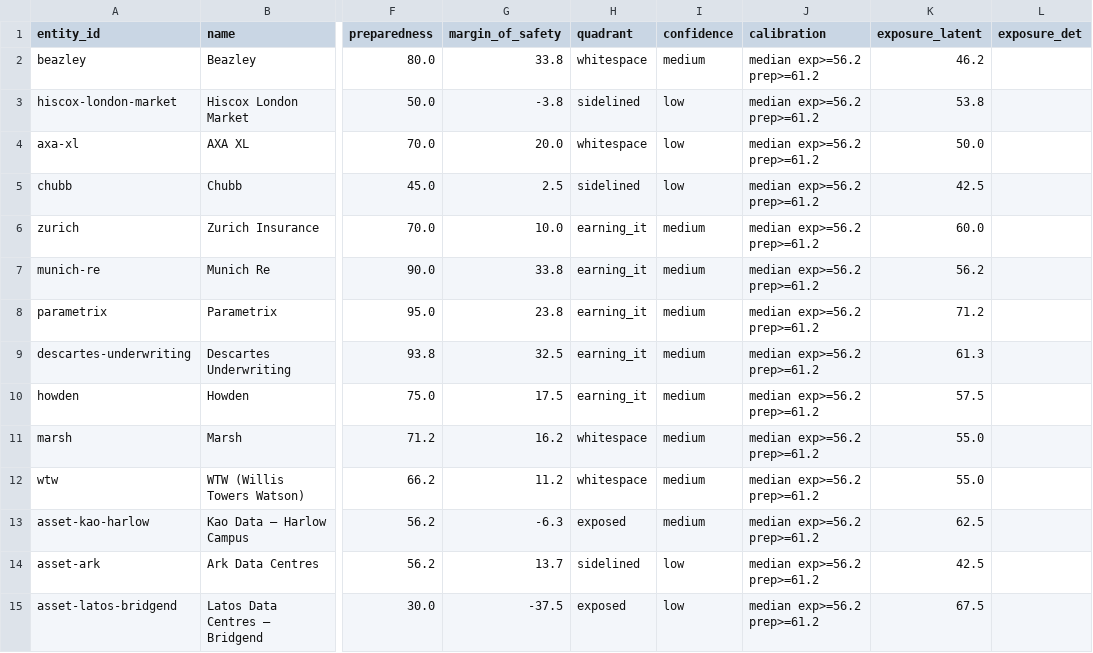
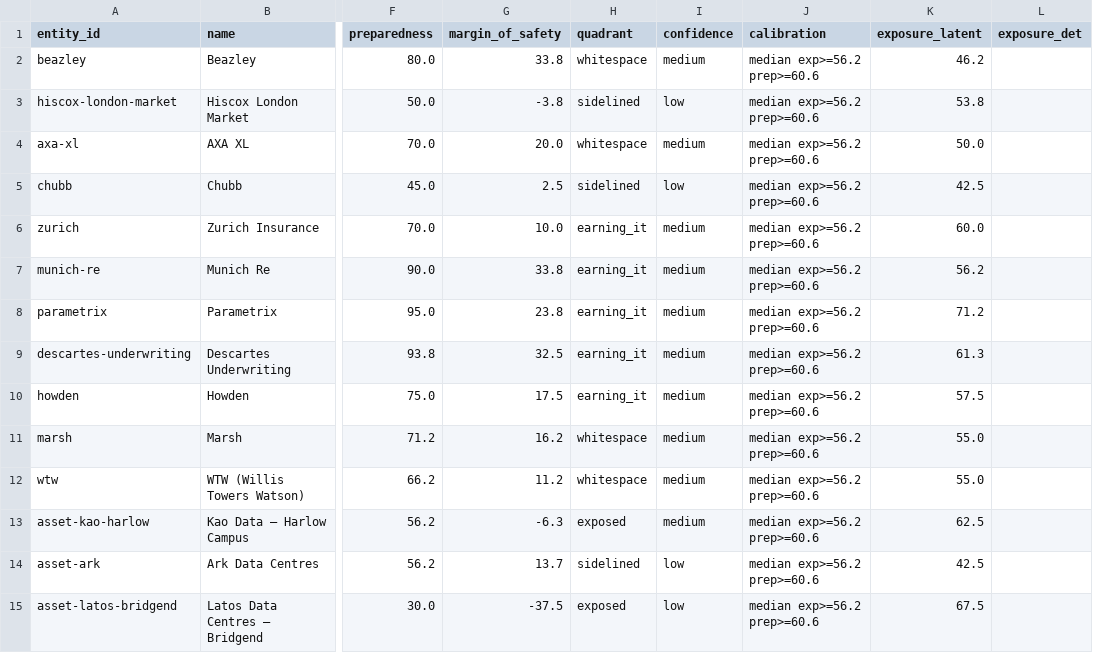
Before and after one commit to anyatrofimova-a11y/nfri, a CSV file: data/dataset.csv, drawn as a sheet; only a part is shown, gaps mark what is left out; the diff covers the shown part only; the diff names each change by its address in the sheet, - before the commit and + after, or states it on an @@ line.

```diff
--- a/data/dataset.csv
+++ b/data/dataset.csv
-J2:J15 (calibration): median exp>=56.2 prep>=61.2
+J2:J15 (calibration): median exp>=56.2 prep>=60.6
-I4 (confidence): low
+I4 (confidence): medium
```
Also changed, not shown: 3 added rows and 101 edited cells elsewhere in this file, site/data/dataset.csv, 27 other files.
